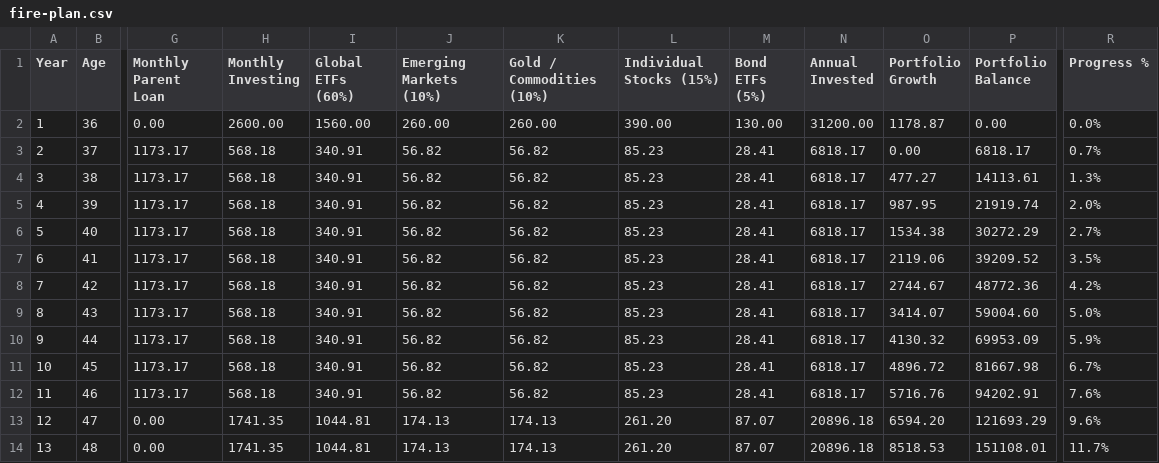
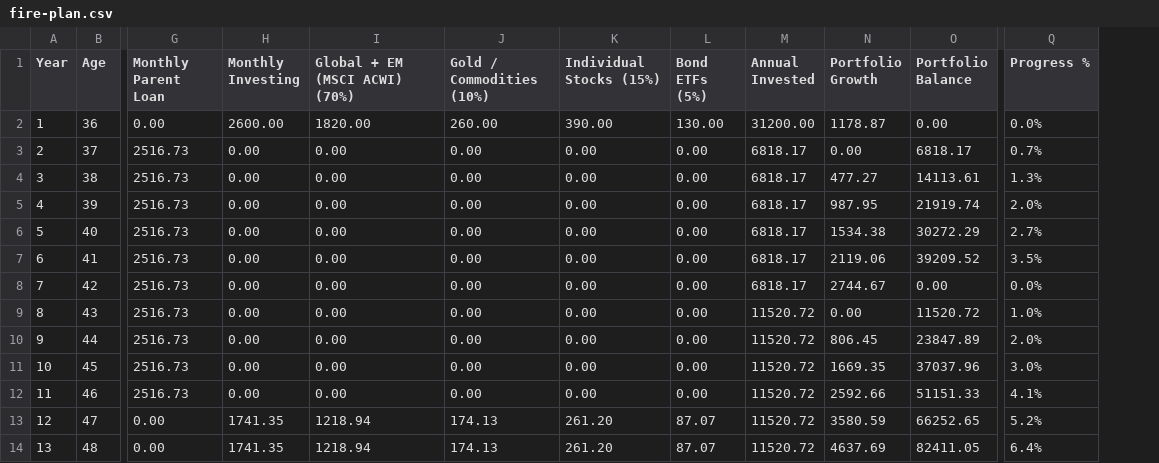
Before and after one commit to axe312ger/fire-planner, a CSV file: fire-plan.csv, drawn as a sheet; only a part is shown, gaps mark what is left out; removed rows and columns are numbered as before the commit, all else as after; the diff covers the shown part only; the diff names each change by its address in the sheet, - before the commit and + after, or states it on an @@ line.

```diff
--- a/fire-plan.csv
+++ b/fire-plan.csv
-column I (Global ETFs (60%)), rows 2-14: 1560.00 | 340.91 | 340.91 | 340.91 | 340.91 | 340.91 | 340.91 | 340.91 | 340.91 | 340.91 | 340.91 | 1044.81 | 1044.81
-column J (Emerging Markets (10%)), rows 2-14: 260.00 | 56.82 | 56.82 | 56.82 | 56.82 | 56.82 | 56.82 | 56.82 | 56.82 | 56.82 | 56.82 | 174.13 | 174.13
+column I (Global + EM (MSCI ACWI) (70%)), rows 2-14: 1820.00 | 0.00 | 0.00 | 0.00 | 0.00 | 0.00 | 0.00 | 0.00 | 0.00 | 0.00 | 0.00 | 1218.94 | 1218.94
-G3:G12 (Monthly Parent Loan): 1173.17
+G3:G12 (Monthly Parent Loan): 2516.73
-H3:H12 (Monthly Investing): 568.18
+H3:H12 (Monthly Investing): 0.00
-J3:J12 (Gold / Commodities (10%)): 56.82
+J3:J12 (Gold / Commodities (10%)): 0.00
-K3:K12 (Individual Stocks (15%)): 85.23
+K3:K12 (Individual Stocks (15%)): 0.00
-L3:L12 (Bond ETFs (5%)): 28.41
+L3:L12 (Bond ETFs (5%)): 0.00
-O8 (Portfolio Balance): 48772.36
+O8 (Portfolio Balance): 0.00
-Q8 (Progress %): 4.2%
+Q8 (Progress %): 0.0%
-M9:M12 (Annual Invested): 6818.17
+M9:M12 (Annual Invested): 11520.72
-N9 (Portfolio Growth): 3414.07
+N9 (Portfolio Growth): 0.00
-O9 (Portfolio Balance): 59004.60
+O9 (Portfolio Balance): 11520.72
-Q9 (Progress %): 5.0%
+Q9 (Progress %): 1.0%
-N10 (Portfolio Growth): 4130.32
+N10 (Portfolio Growth): 806.45
-O10 (Portfolio Balance): 69953.09
+O10 (Portfolio Balance): 23847.89
-Q10 (Progress %): 5.9%
+Q10 (Progress %): 2.0%
-N11 (Portfolio Growth): 4896.72
+N11 (Portfolio Growth): 1669.35
-O11 (Portfolio Balance): 81667.98
+O11 (Portfolio Balance): 37037.96
-Q11 (Progress %): 6.7%
+Q11 (Progress %): 3.0%
-N12 (Portfolio Growth): 5716.76
+N12 (Portfolio Growth): 2592.66
-O12 (Portfolio Balance): 94202.91
+O12 (Portfolio Balance): 51151.33
-Q12 (Progress %): 7.6%
+Q12 (Progress %): 4.1%
-M13:M14 (Annual Invested): 20896.18
+M13:M14 (Annual Invested): 11520.72
-N13 (Portfolio Growth): 6594.20
+N13 (Portfolio Growth): 3580.59
-O13 (Portfolio Balance): 121693.29
+O13 (Portfolio Balance): 66252.65
-Q13 (Progress %): 9.6%
+Q13 (Progress %): 5.2%
-N14 (Portfolio Growth): 8518.53
+N14 (Portfolio Growth): 4637.69
-O14 (Portfolio Balance): 151108.01
+O14 (Portfolio Balance): 82411.05
-Q14 (Progress %): 11.7%
+Q14 (Progress %): 6.4%
```
Also changed, not shown: 1 added row, 2 removed rows and 34 edited cells elsewhere in this file, 2 other files.
